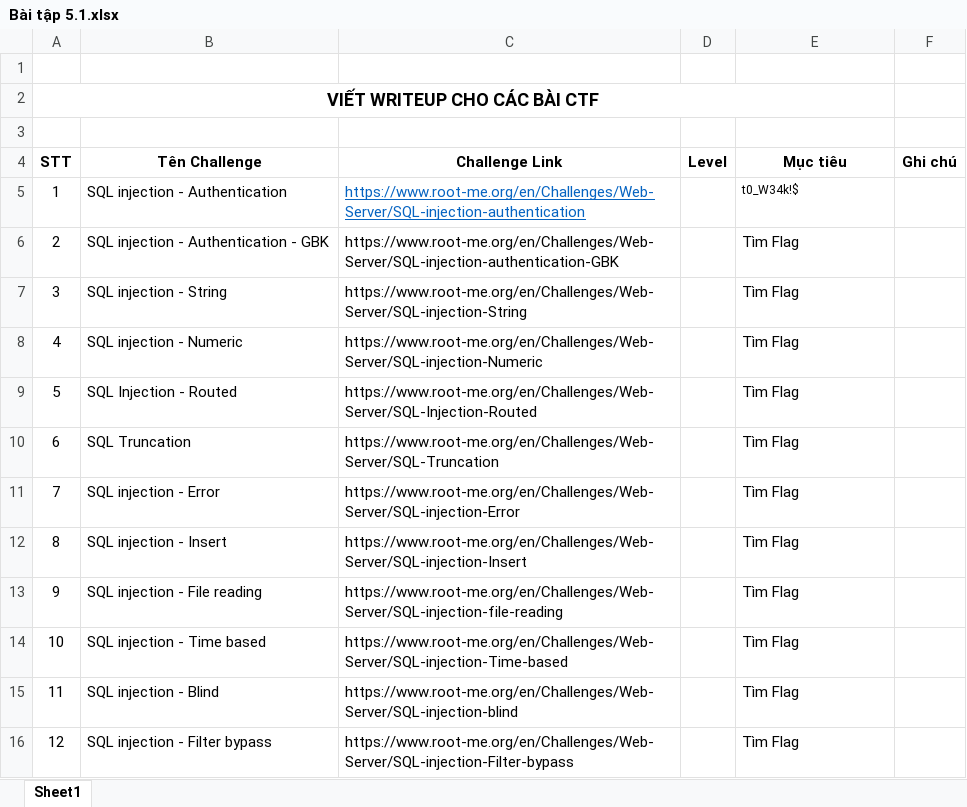
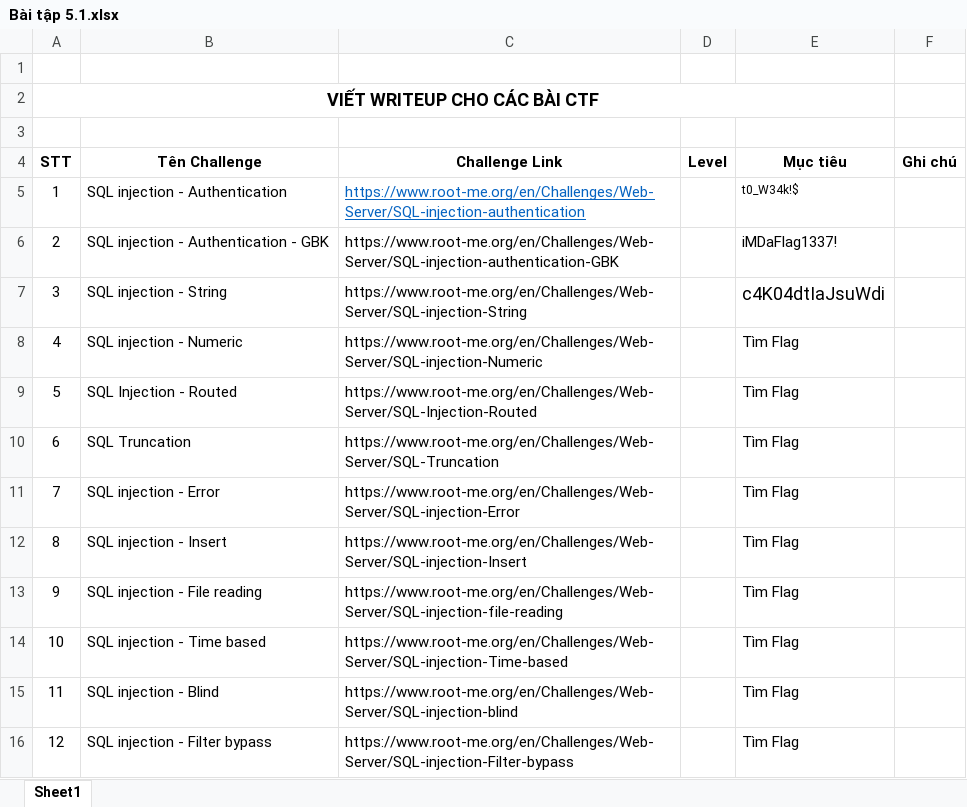
Before and after one commit to anhkiet1227/NT213_Web-and-Application-Security_Excercise, an Excel workbook: BT345/Bài tập 5.1.xlsx, sheet Sheet1, drawn as a sheet; values as stored, in another font and other column widths than the file's, no borders; the diff names each change by its address in the sheet, - before the commit and + after, or states it on an @@ line.

```diff
--- a/BT345/Bài tập 5.1.xlsx (sheet Sheet1)
+++ b/BT345/Bài tập 5.1.xlsx (sheet Sheet1)
-E6 (Mục tiêu): Tìm Flag
+E6 (Mục tiêu): iMDaFlag1337!
-E7 (Mục tiêu): Tìm Flag
+E7 (Mục tiêu): c4K04dtIaJsuWdi
@@ E7 text size: larger @@
```
Also changed, not shown: 1 other file.
